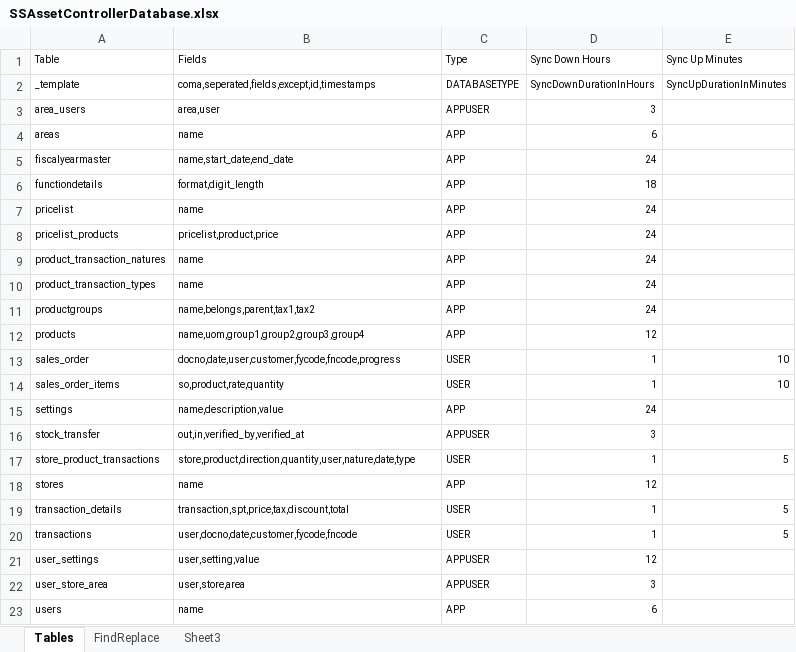
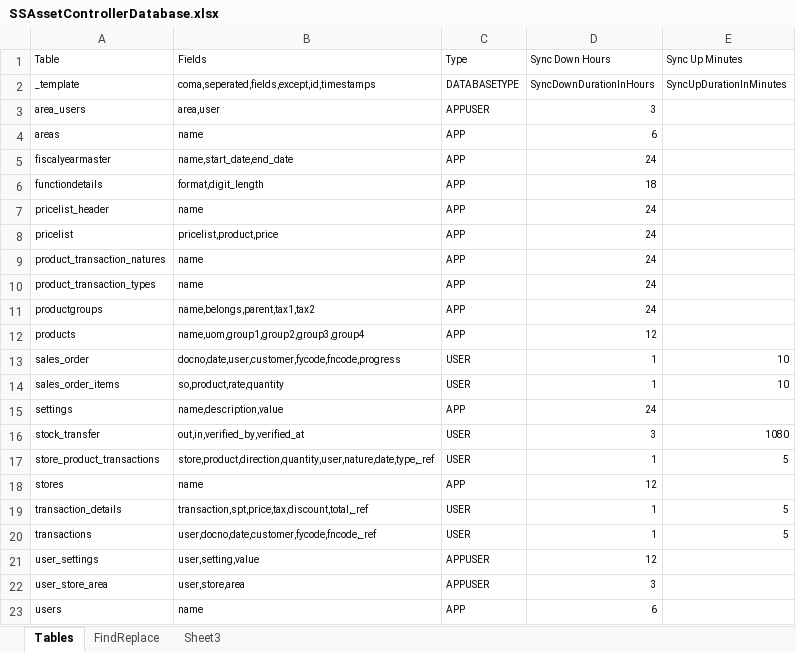
Before and after one commit to MilestoneInnovativeTechnologies/epss, an Excel workbook: SSAssetControllerDatabase.xlsx, sheet Tables, drawn as a sheet; values as stored, in another font and other column widths than the file's, no borders; table styles not drawn; removed rows and columns are numbered as before the commit, all else as after; the diff names each change by its address in the sheet, - before the commit and + after, or states it on an @@ line.

Commit message:
Down sync

```diff
--- a/SSAssetControllerDatabase.xlsx (sheet Tables)
+++ b/SSAssetControllerDatabase.xlsx (sheet Tables)
+row 7: pricelist_header | name | APP | 24
-B8 (Fields): name
+B8 (Fields): pricelist,product,price
-row 8: pricelist_products | pricelist,product,price | APP | 24
-C16 (Type): APPUSER
+C16 (Type): USER
-E16 (Sync Up Minutes): (empty)
+E16 (Sync Up Minutes): 1080
-B17 (Fields): store,product,direction,quantity,user,nature,date,type
+B17 (Fields): store,product,direction,quantity,user,nature,date,type,_ref
-B19 (Fields): transaction,spt,price,tax,discount,total
+B19 (Fields): transaction,spt,price,tax,discount,total,_ref
-B20 (Fields): user,docno,date,customer,fycode,fncode
+B20 (Fields): user,docno,date,customer,fycode,fncode,_ref
```
Also changed, not shown: 28 other files.
